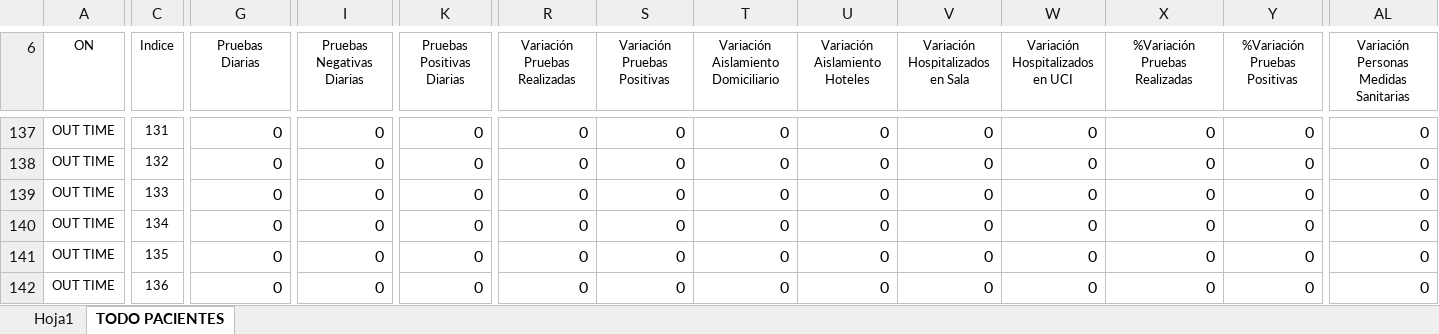
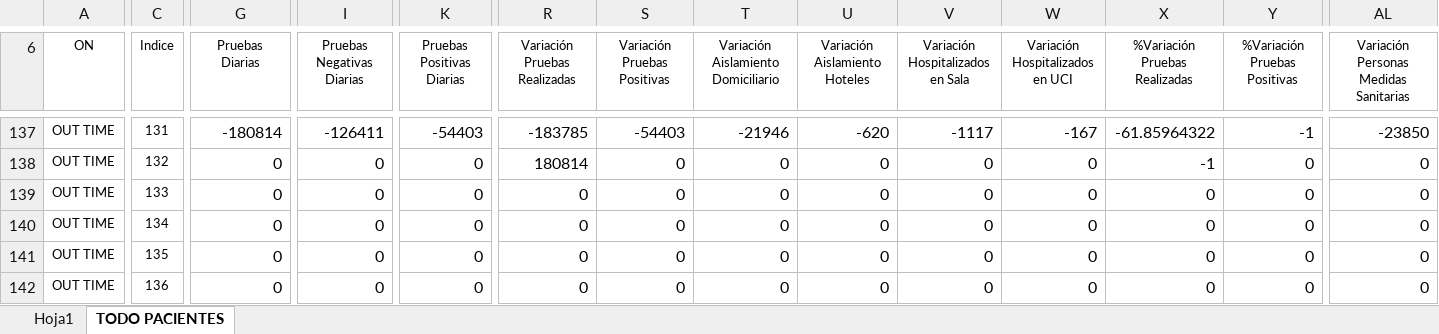
Before and after one commit to Sud-Austral/Datos_Panama, an Excel workbook: datacovidpa/Condición_Pacientes PN.xlsx, sheet TODO PACIENTES, drawn as a sheet; only a part is shown, gaps mark what is left out; values as stored, in another font and other column widths than the file's, no borders; table styles not drawn; the diff covers the shown part only; the diff names each change by its address in the sheet, - before the commit and + after, or states it on an @@ line.

```diff
--- a/datacovidpa/Condición_Pacientes PN.xlsx (sheet TODO PACIENTES)
+++ b/datacovidpa/Condición_Pacientes PN.xlsx (sheet TODO PACIENTES)
-G137 (Pruebas Diarias): 0
+G137 (Pruebas Diarias): -180814
-I137 (Pruebas Negativas Diarias): 0
+I137 (Pruebas Negativas Diarias): -126411
-K137 (Pruebas Positivas Diarias): 0
+K137 (Pruebas Positivas Diarias): -54403
-R137 (Variación Pruebas Realizadas): 0
+R137 (Variación Pruebas Realizadas): -183785
-S137 (Variación Pruebas Positivas): 0
+S137 (Variación Pruebas Positivas): -54403
-T137: 0
+T137: -21946
-U137 (Variación Aislamiento Hoteles): 0
+U137 (Variación Aislamiento Hoteles): -620
-V137 (Variación Hospitalizados en Sala): 0
+V137 (Variación Hospitalizados en Sala): -1117
-W137 (Variación Hospitalizados en UCI): 0
+W137 (Variación Hospitalizados en UCI): -167
-X137 (%Variación Pruebas Realizadas): 0
+X137 (%Variación Pruebas Realizadas): -61.85964322
-Y137 (%Variación Pruebas Positivas): 0
+Y137 (%Variación Pruebas Positivas): -1
-AL137: 0
+AL137: -23850
-R138 (Variación Pruebas Realizadas): 0
+R138 (Variación Pruebas Realizadas): 180814
-X138 (%Variación Pruebas Realizadas): 0
+X138 (%Variación Pruebas Realizadas): -1
```
Also changed, not shown: 74 edited cells elsewhere in this sheet, sheet Hoja1, 4 other files.
